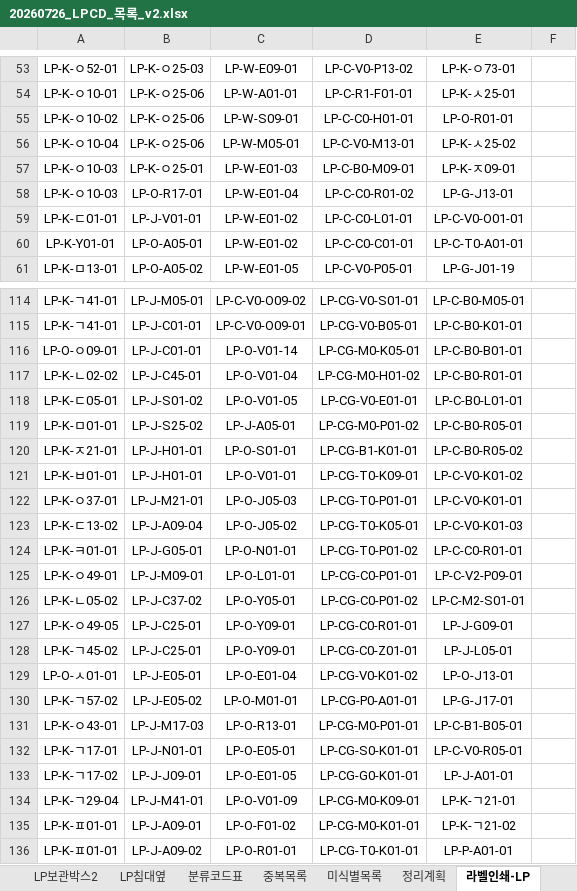
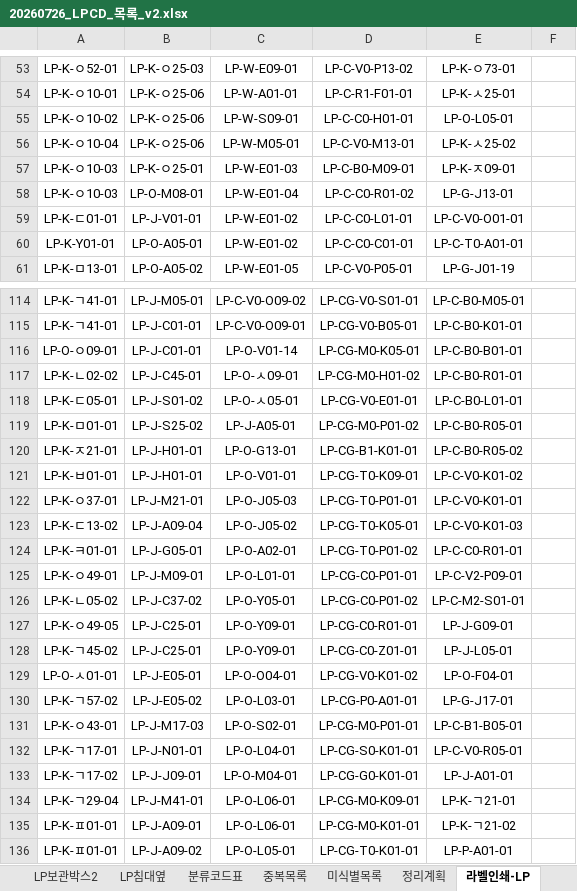
Before and after one commit to JiwookJung/music-wiki, an Excel workbook: inventory/20260726_LPCD_목록_v2.xlsx, sheet 라벨인쇄-LP, drawn as a sheet; only a part is shown, gaps mark what is left out; values as stored, in another font and other column widths than the file's, no borders; the diff covers the shown part only; the diff names each change by its address in the sheet, - before the commit and + after, or states it on an @@ line.

```diff
--- a/inventory/20260726_LPCD_목록_v2.xlsx (sheet 라벨인쇄-LP)
+++ b/inventory/20260726_LPCD_목록_v2.xlsx (sheet 라벨인쇄-LP)
-E55: LP-O-R01-01
+E55: LP-O-L05-01
-B58: LP-O-R17-01
+B58: LP-O-M08-01
-C117: LP-O-V01-04
+C117: LP-O-ㅅ09-01
-C118: LP-O-V01-05
+C118: LP-O-ㅅ05-01
-C120: LP-O-S01-01
+C120: LP-O-G13-01
-C124: LP-O-N01-01
+C124: LP-O-A02-01
-C129: LP-O-E01-04
+C129: LP-O-O04-01
-E129: LP-O-J13-01
+E129: LP-O-F04-01
-C130: LP-O-M01-01
+C130: LP-O-L03-01
-C131: LP-O-R13-01
+C131: LP-O-S02-01
-C132: LP-O-E05-01
+C132: LP-O-L04-01
-C133: LP-O-E01-05
+C133: LP-O-M04-01
-C134: LP-O-V01-09
+C134: LP-O-L06-01
-C135: LP-O-F01-02
+C135: LP-O-L06-01
-C136: LP-O-R01-01
+C136: LP-O-L05-01
```
Also changed, not shown: 13 edited cells elsewhere in this sheet, sheet 분류코드표, sheet 라벨인쇄-전체, sheet LP좌측선반1층, sheet LP우측선반1층, sheet LP보관박스1, sheet CD아래층, 14 more sheets, other sheet tabs, 4 other files.
